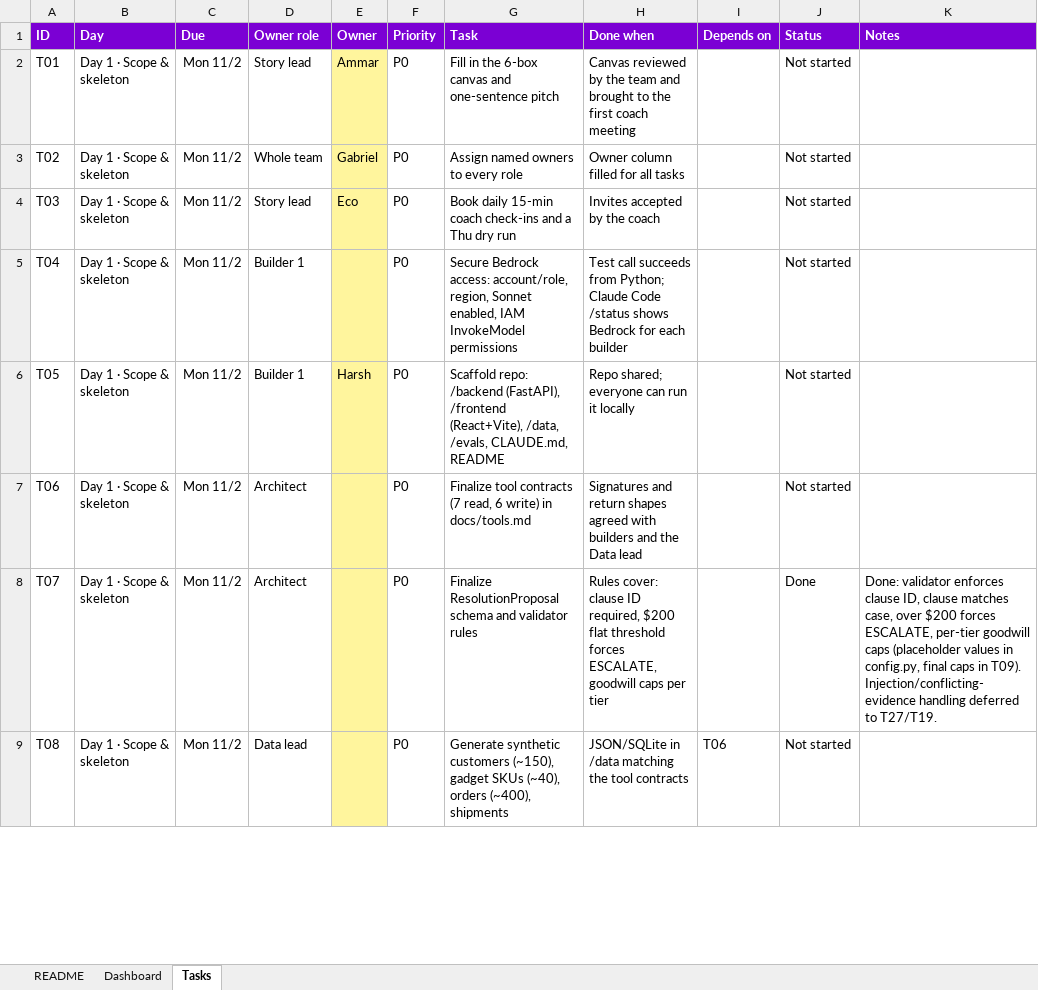
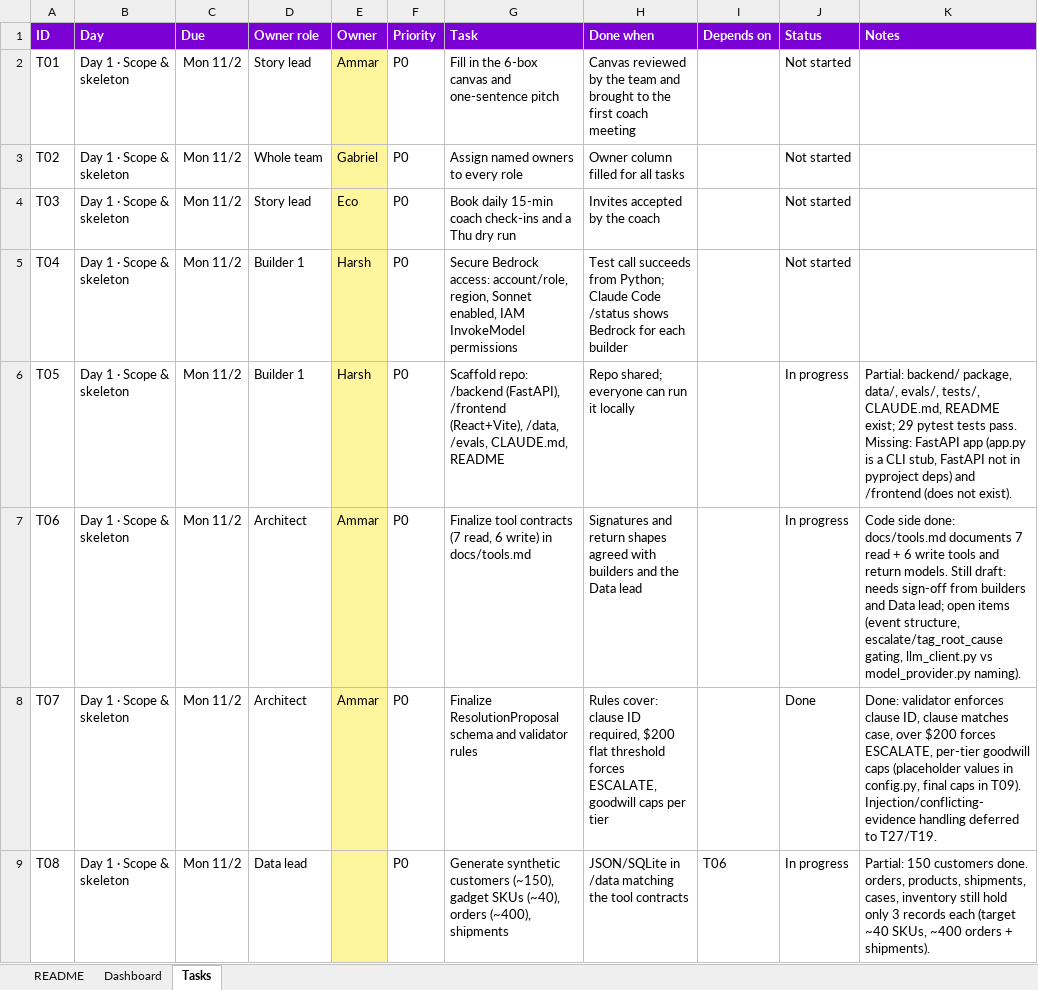
Before and after one commit to HarshNACN/cosmic-resolve, an Excel workbook: docs/Cosmic_Resolve_Task_Tracker.xlsx, sheet Tasks, drawn as a sheet; only a part is shown; values as stored, in another font and other column widths than the file's, no borders; conditional formats not drawn; the diff covers the shown part only; the diff names each change by its address in the sheet, - before the commit and + after, or states it on an @@ line.

```diff
--- a/docs/Cosmic_Resolve_Task_Tracker.xlsx (sheet Tasks)
+++ b/docs/Cosmic_Resolve_Task_Tracker.xlsx (sheet Tasks)
-E5 (Owner): (empty)
+E5 (Owner): Harsh
-J6:J7 (Status): Not started
+J6:J7 (Status): In progress
-K6 (Notes): (empty)
+K6 (Notes): Partial: backend/ package, data/, evals/, tests/, CLAUDE.md, README exist; 29 pytest tests pass. Missing: FastAPI app (app.py is a CLI stub, FastAPI not in pyproject deps) and /frontend (does not exist).
-E7:E8 (Owner): (empty)
+E7:E8 (Owner): Ammar
-K7 (Notes): (empty)
+K7 (Notes): Code side done: docs/tools.md documents 7 read + 6 write tools and return models. Still draft: needs sign-off from builders and Data lead; open items (event structure, escalate/tag_root_cause gating, llm_client.py vs model_provider.py naming).
-J9 (Status): Not started
+J9 (Status): In progress
-K9 (Notes): (empty)
+K9 (Notes): Partial: 150 customers done. orders, products, shipments, cases, inventory still hold only 3 records each (target ~40 SKUs, ~400 orders + shipments).
```
Also changed, not shown: 10 edited cells elsewhere in this sheet, sheet Dashboard, 10 other files.
